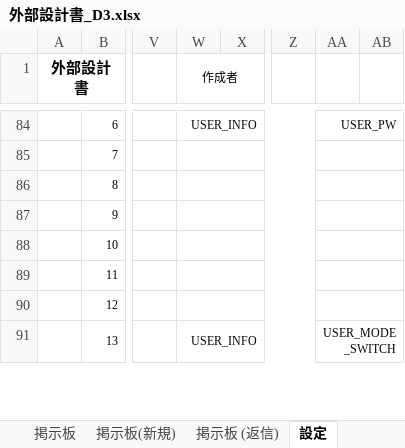
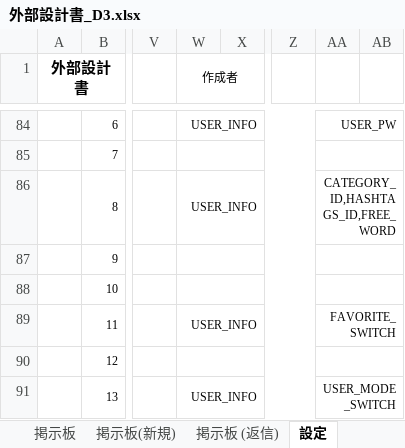
Before and after one commit to dojo2023/D-3, an Excel workbook: doc/外部設計書_D3.xlsx, sheet 設定, drawn as a sheet; only a part is shown, gaps mark what is left out; values as stored, in another font and other column widths than the file's, no borders; charts and pictures not drawn; the diff names each change by its address in the sheet, - before the commit and + after, or states it on an @@ line.

Commit message:
外部設計書修正

```diff
--- a/doc/外部設計書_D3.xlsx (sheet 設定)
+++ b/doc/外部設計書_D3.xlsx (sheet 設定)
-W86 (作成者): (empty)
+W86 (作成者): USER_INFO
-AA86: (empty)
+AA86: CATEGORY_ID,HASHTAGS_ID,FREE_WORD
-W89 (作成者): (empty)
+W89 (作成者): USER_INFO
-AA89: (empty)
+AA89: FAVORITE_SWITCH
```
Also changed, not shown: sheet トップ, charts or pictures.
